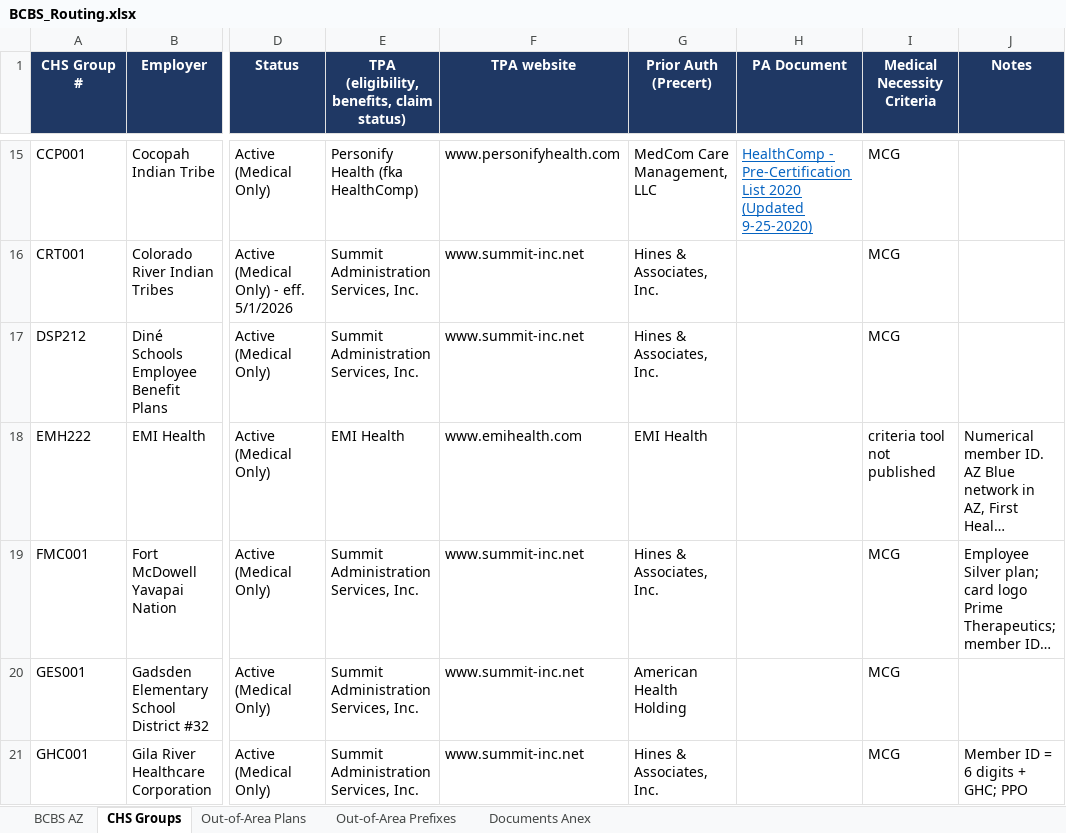
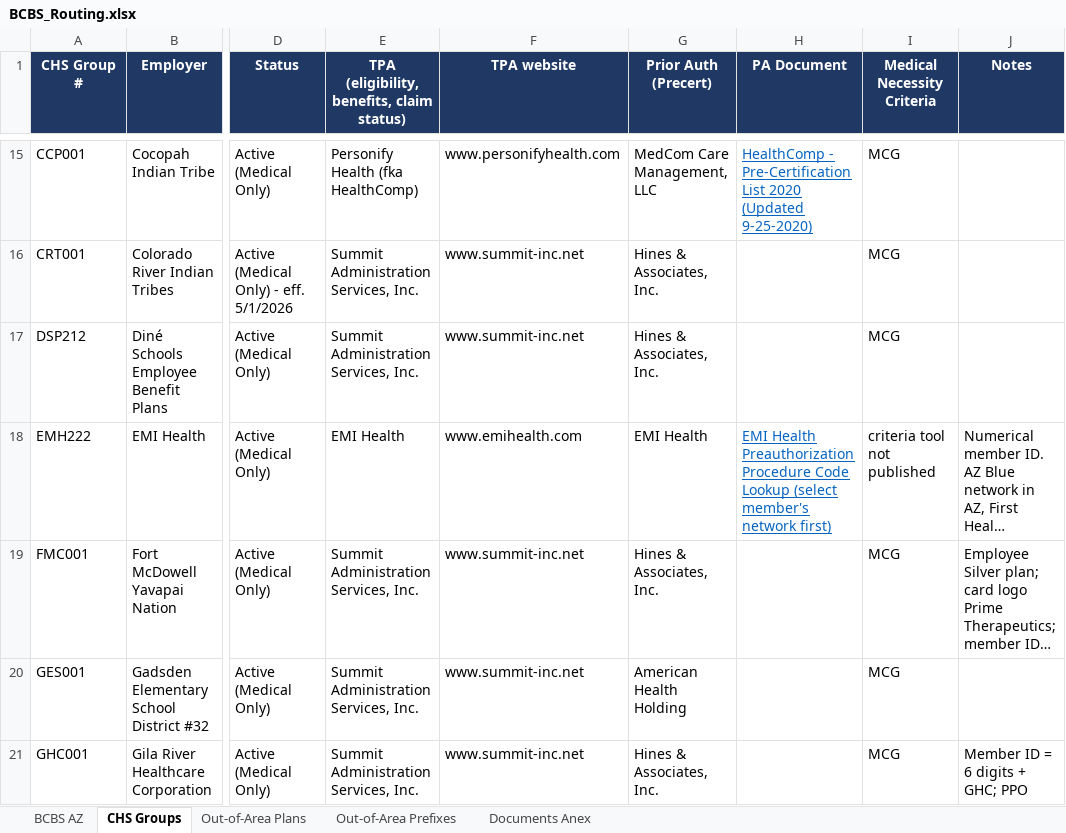
Before and after one commit to LindaMora10/Medical-Billing-Specialties, an Excel workbook: Payer Routing/BCBS_Routing.xlsx, sheet CHS Groups, drawn as a sheet; only a part is shown, gaps mark what is left out; long unchanged cells end in …; values as stored, in another font and other column widths than the file's, no borders; the diff names each change by its address in the sheet, - before the commit and + after, or states it on an @@ line.

```diff
--- a/Payer Routing/BCBS_Routing.xlsx (sheet CHS Groups)
+++ b/Payer Routing/BCBS_Routing.xlsx (sheet CHS Groups)
-H18 (PA Document): (empty)
+H18 (PA Document): EMI Health Preauthorization Procedure Code Lookup (select member's network first)
```
Also changed, not shown: sheet Documents Anex, 2 other files.
